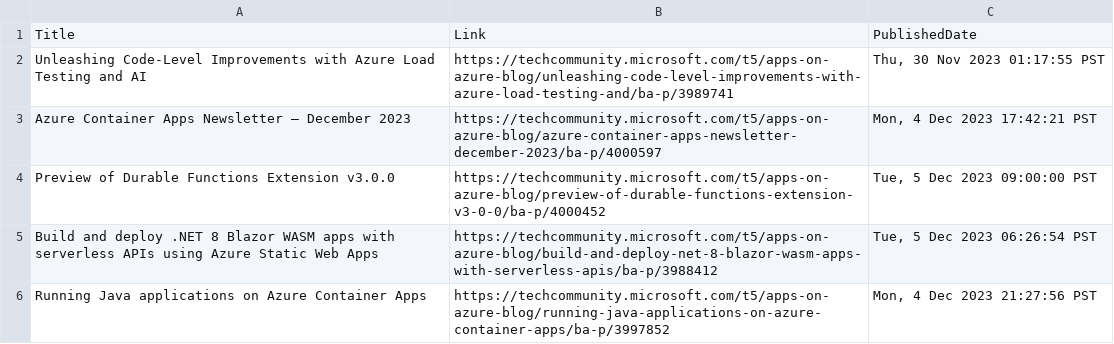
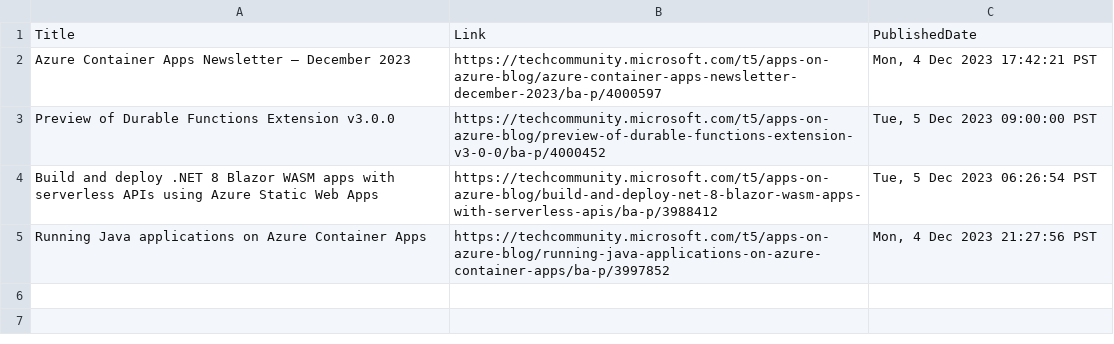
Before and after one commit to wilfriedwoivre/feedly, a CSV file: items/AzureApps.csv, drawn as a sheet; the diff names each change by its address in the sheet, - before the commit and + after, or states it on an @@ line.

Commit message:
Read RSS items

```diff
--- a/items/AzureApps.csv
+++ b/items/AzureApps.csv
-row 2: Unleashing Code-Level Improvements with Azure Load Testing and AI | https://techcommunity.microsoft.com/t5/apps-on-azure-blog/unleashing-code-level-improvements-with-azure-load-testing-and/ba-p/3989741 | Thu, 30 Nov 2023 01:17:55 PST
```
